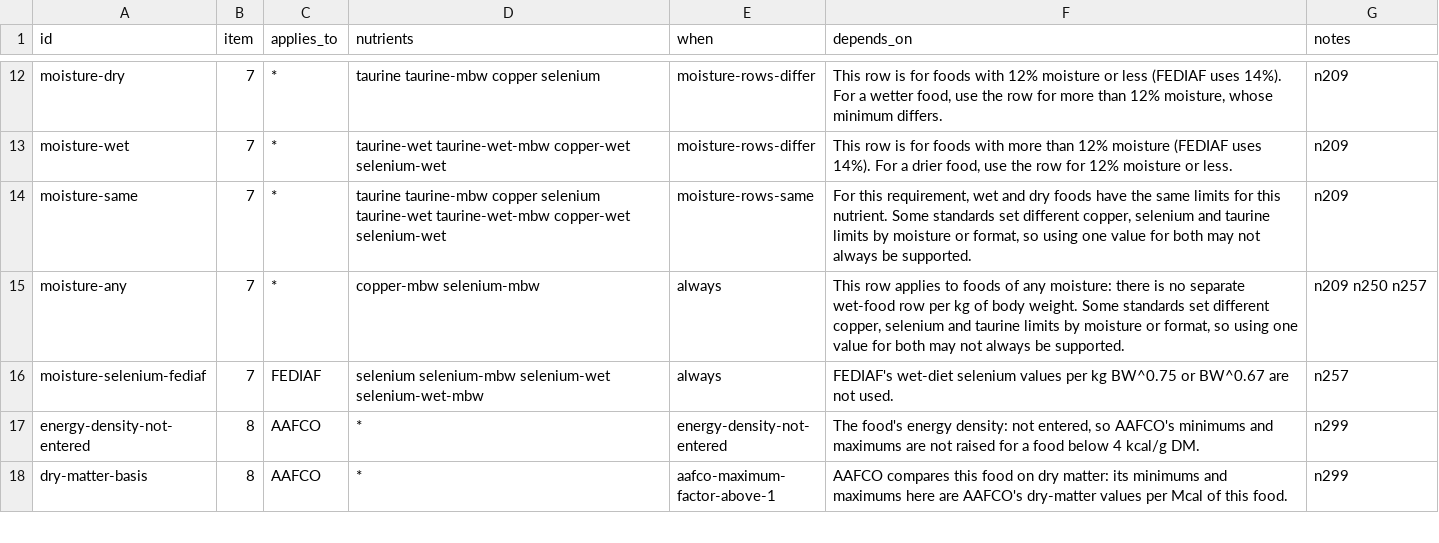
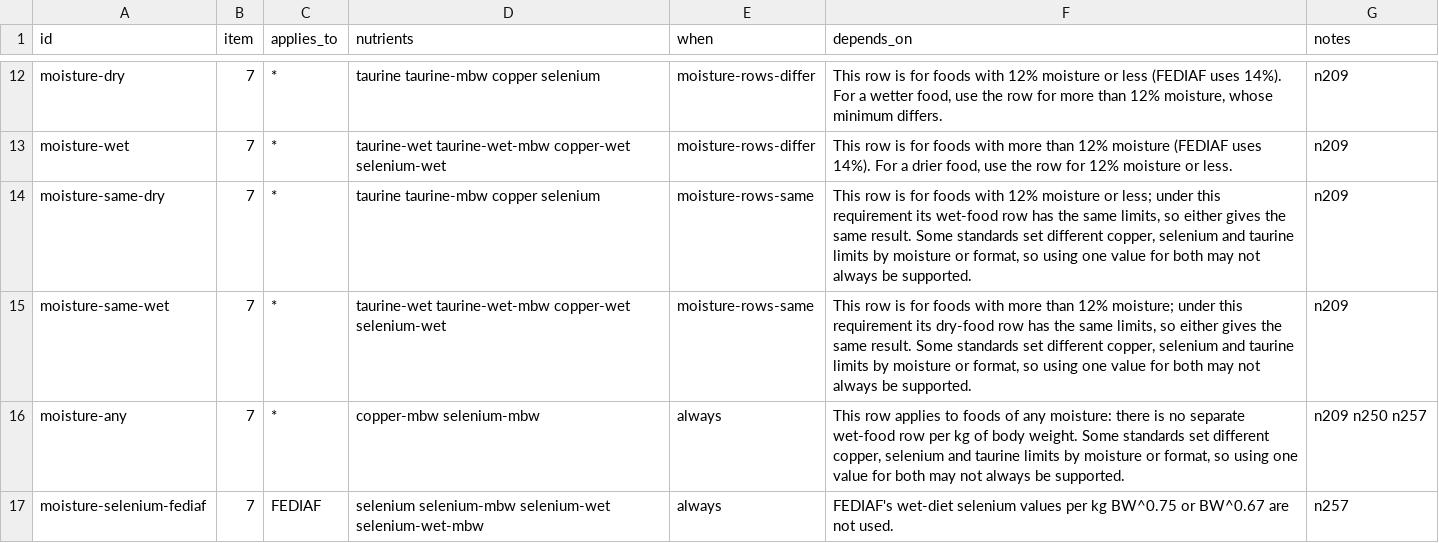
Before and after one commit to openanimalnutrition/animal-nutrition-checker, a CSV file: data/conditions.csv, drawn as a sheet; only a part is shown, gaps mark what is left out; the shorter side is filled out with more unchanged rows.

```diff
--- a/data/conditions.csv
+++ b/data/conditions.csv
@@ -13,3 +13,4 @@ moisture-dry,7,*,taurine taurine-mbw copper selenium,moisture-rows-differ,"This
 moisture-wet,7,*,taurine-wet taurine-wet-mbw copper-wet selenium-wet,moisture-rows-differ,"This row is for foods with more than 12% moisture (FEDIAF uses 14%). For a drier food, use the row for 12% moisture or less.",n209
-moisture-same,7,*,taurine taurine-mbw copper selenium taurine-wet taurine-wet-mbw copper-wet selenium-wet,moisture-rows-same,"For this requirement, wet and dry foods have the same limits for this nutrient. Some standards set different copper, selenium and taurine limits by moisture or format, so using one value for both may not always be supported.",n209
+moisture-same-dry,7,*,taurine taurine-mbw copper selenium,moisture-rows-same,"This row is for foods with 12% moisture or less; under this requirement its wet-food row has the same limits, so either gives the same result. Some standards set different copper, selenium and taurine limits by moisture or format, so using one value for both may not always be supported.",n209
+moisture-same-wet,7,*,taurine-wet taurine-wet-mbw copper-wet selenium-wet,moisture-rows-same,"This row is for foods with more than 12% moisture; under this requirement its dry-food row has the same limits, so either gives the same result. Some standards set different copper, selenium and taurine limits by moisture or format, so using one value for both may not always be supported.",n209
 moisture-any,7,*,copper-mbw selenium-mbw,always,"This row applies to foods of any moisture: there is no separate wet-food row per kg of body weight. Some standards set different copper, selenium and taurine limits by moisture or format, so using one value for both may not always be supported.",n209 n250 n257
```
Also changed, not shown: 9 other files.
